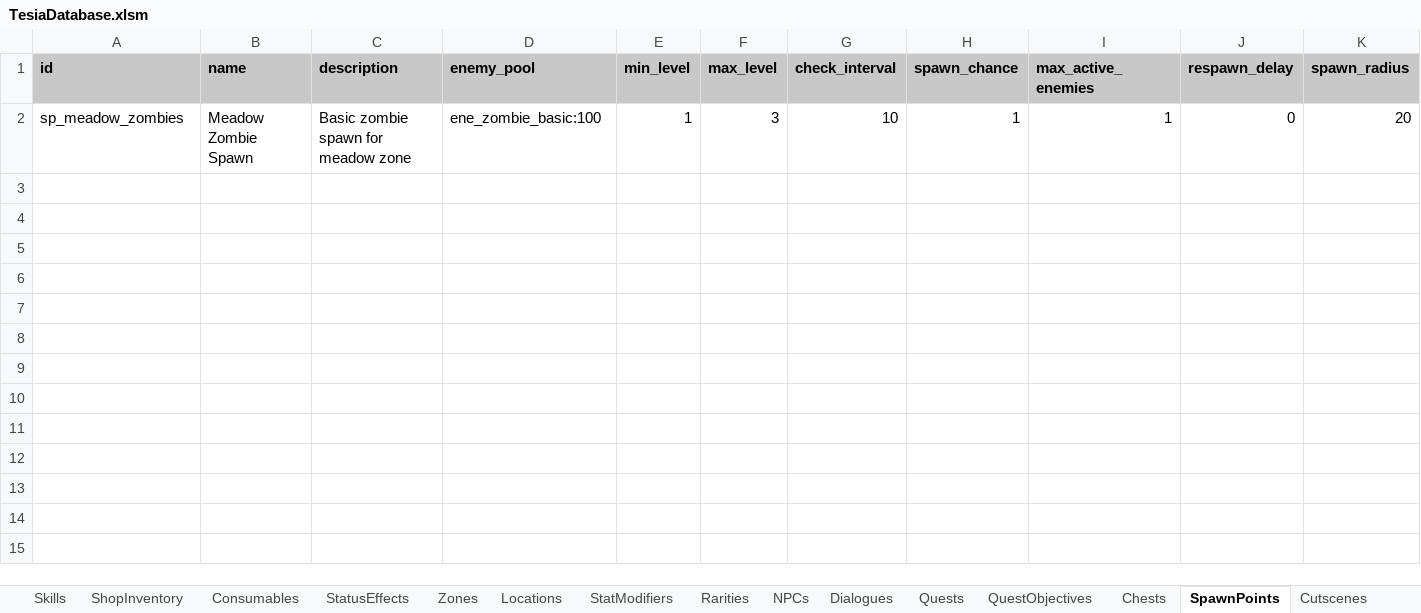
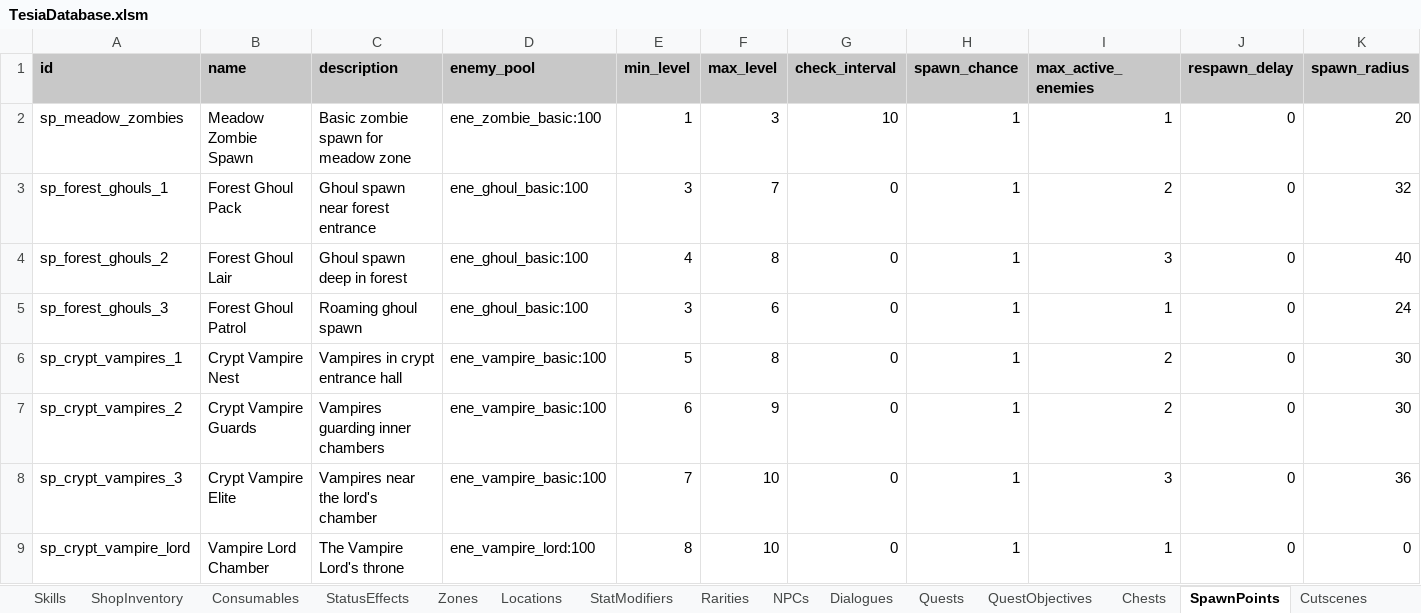
Before and after one commit to MatousHruska/MobileTestia, an Excel workbook: databases/TesiaDatabase.xlsm, sheet SpawnPoints, drawn as a sheet; only a part is shown; values as stored, in another font and other column widths than the file's, no borders; rows hold the shown columns only; the diff names each change by its address in the sheet, - before the commit and + after, or states it on an @@ line.

```diff
--- a/databases/TesiaDatabase.xlsm (sheet SpawnPoints)
+++ b/databases/TesiaDatabase.xlsm (sheet SpawnPoints)
+row 3: sp_forest_ghouls_1 | Forest Ghoul Pack | Ghoul spawn near forest entrance | ene_ghoul_basic:100 | 3 | 7 | 0 | 1 | 2 | 0 | 32
+row 4: sp_forest_ghouls_2 | Forest Ghoul Lair | Ghoul spawn deep in forest | ene_ghoul_basic:100 | 4 | 8 | 0 | 1 | 3 | 0 | 40
+row 5: sp_forest_ghouls_3 | Forest Ghoul Patrol | Roaming ghoul spawn | ene_ghoul_basic:100 | 3 | 6 | 0 | 1 | 1 | 0 | 24
+row 6: sp_crypt_vampires_1 | Crypt Vampire Nest | Vampires in crypt entrance hall | ene_vampire_basic:100 | 5 | 8 | 0 | 1 | 2 | 0 | 30
+row 7: sp_crypt_vampires_2 | Crypt Vampire Guards | Vampires guarding inner chambers | ene_vampire_basic:100 | 6 | 9 | 0 | 1 | 2 | 0 | 30
+row 8: sp_crypt_vampires_3 | Crypt Vampire Elite | Vampires near the lord's chamber | ene_vampire_basic:100 | 7 | 10 | 0 | 1 | 3 | 0 | 36
+row 9: sp_crypt_vampire_lord | Vampire Lord Chamber | The Vampire Lord's throne | ene_vampire_lord:100 | 8 | 10 | 0 | 1 | 1 | 0 | 0
```
Also changed, not shown: sheet Zones, sheet Chests, 2 other files.
